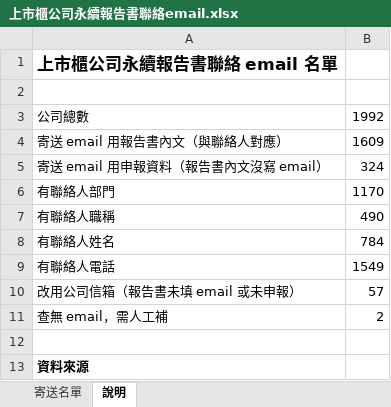
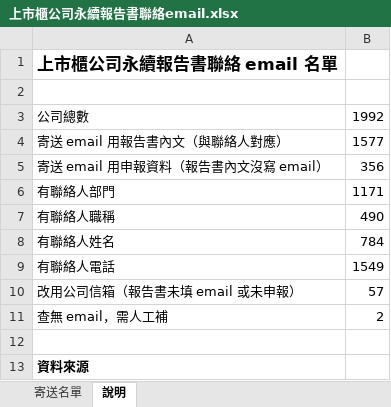
Before and after one commit to jennywang0928-cmd/Ifrs, an Excel workbook: output/上市櫃公司永續報告書聯絡email.xlsx, sheet 說明, drawn as a sheet; only a part is shown; values as stored, in another font and other column widths than the file's, no borders; the diff names each change by its address in the sheet, - before the commit and + after, or states it on an @@ line.

```diff
--- a/output/上市櫃公司永續報告書聯絡email.xlsx (sheet 說明)
+++ b/output/上市櫃公司永續報告書聯絡email.xlsx (sheet 說明)
-B4: 1609
+B4: 1577
-B5: 324
+B5: 356
-B6: 1170
+B6: 1171
```
Also changed, not shown: sheet 寄送名單, 8 other files.
